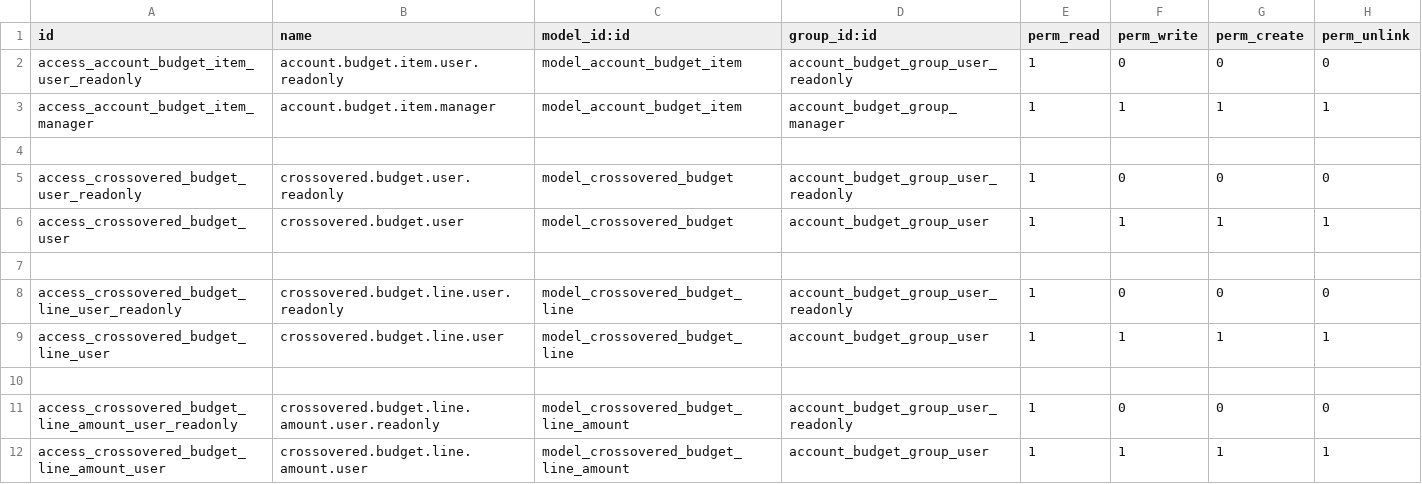
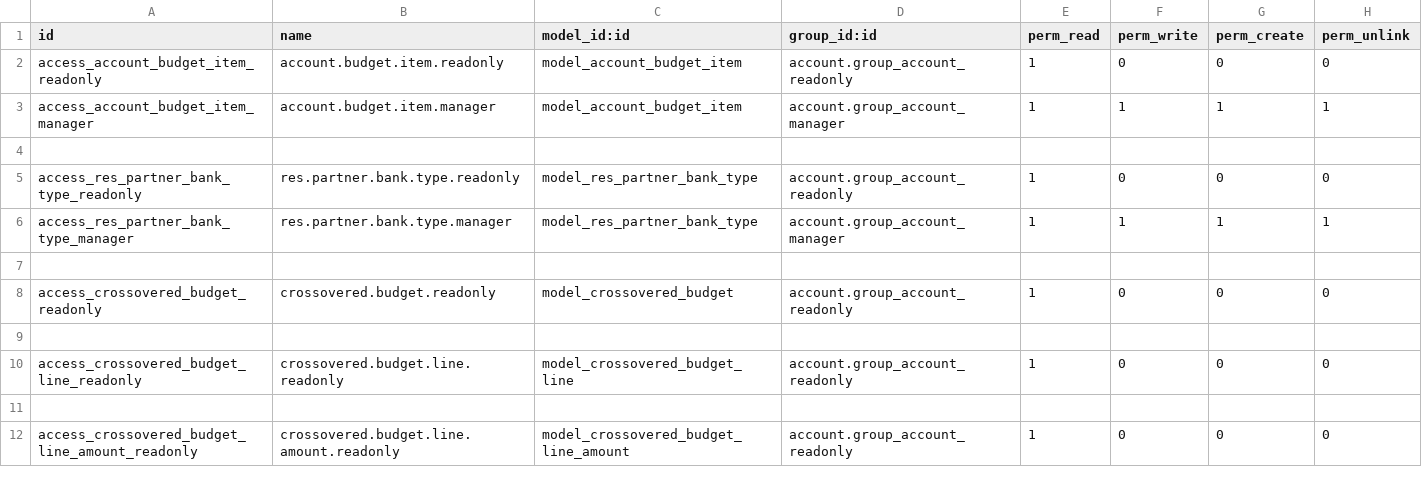
Before and after one commit to IliaYusov/odoo_dev, a CSV file: account_budget_mngmnt/security/ir.model.access.csv, drawn as a sheet.

Commit message:
Implemented Account types

```diff
--- a/account_budget_mngmnt/security/ir.model.access.csv
+++ b/account_budget_mngmnt/security/ir.model.access.csv
@@ -1,12 +1,12 @@
 id,name,model_id:id,group_id:id,perm_read,perm_write,perm_create,perm_unlink
-access_account_budget_item_user_readonly,account.budget.item.user.readonly,model_account_budget_item,account_budget_group_user_readonly,1,0,0,0
-access_account_budget_item_manager,account.budget.item.manager,model_account_budget_item,account_budget_group_manager,1,1,1,1
+access_account_budget_item_readonly,account.budget.item.readonly,model_account_budget_item,account.group_account_readonly,1,0,0,0
+access_account_budget_item_manager,account.budget.item.manager,model_account_budget_item,account.group_account_manager,1,1,1,1
 
-access_crossovered_budget_user_readonly,crossovered.budget.user.readonly,model_crossovered_budget,account_budget_group_user_readonly,1,0,0,0
-access_crossovered_budget_user,crossovered.budget.user,model_crossovered_budget,account_budget_group_user,1,1,1,1
+access_res_partner_bank_type_readonly,res.partner.bank.type.readonly,model_res_partner_bank_type,account.group_account_readonly,1,0,0,0
+access_res_partner_bank_type_manager,res.partner.bank.type.manager,model_res_partner_bank_type,account.group_account_manager,1,1,1,1
 
-access_crossovered_budget_line_user_readonly,crossovered.budget.line.user.readonly,model_crossovered_budget_line,account_budget_group_user_readonly,1,0,0,0
-access_crossovered_budget_line_user,crossovered.budget.line.user,model_crossovered_budget_line,account_budget_group_user,1,1,1,1
+access_crossovered_budget_readonly,crossovered.budget.readonly,model_crossovered_budget,account.group_account_readonly,1,0,0,0
 
-access_crossovered_budget_line_amount_user_readonly,crossovered.budget.line.amount.user.readonly,model_crossovered_budget_line_amount,account_budget_group_user_readonly,1,0,0,0
-access_crossovered_budget_line_amount_user,crossovered.budget.line.amount.user,model_crossovered_budget_line_amount,account_budget_group_user,1,1,1,1
+access_crossovered_budget_line_readonly,crossovered.budget.line.readonly,model_crossovered_budget_line,account.group_account_readonly,1,0,0,0
+
+access_crossovered_budget_line_amount_readonly,crossovered.budget.line.amount.readonly,model_crossovered_budget_line_amount,account.group_account_readonly,1,0,0,0
```
Also changed, not shown: 20 other files.
